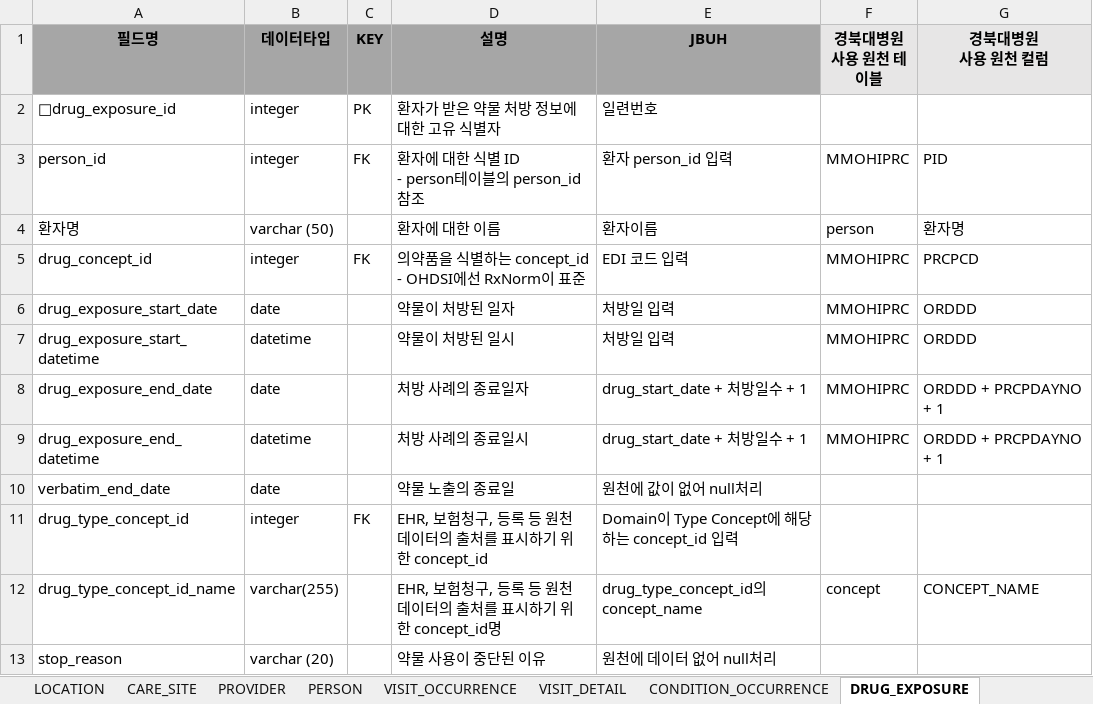
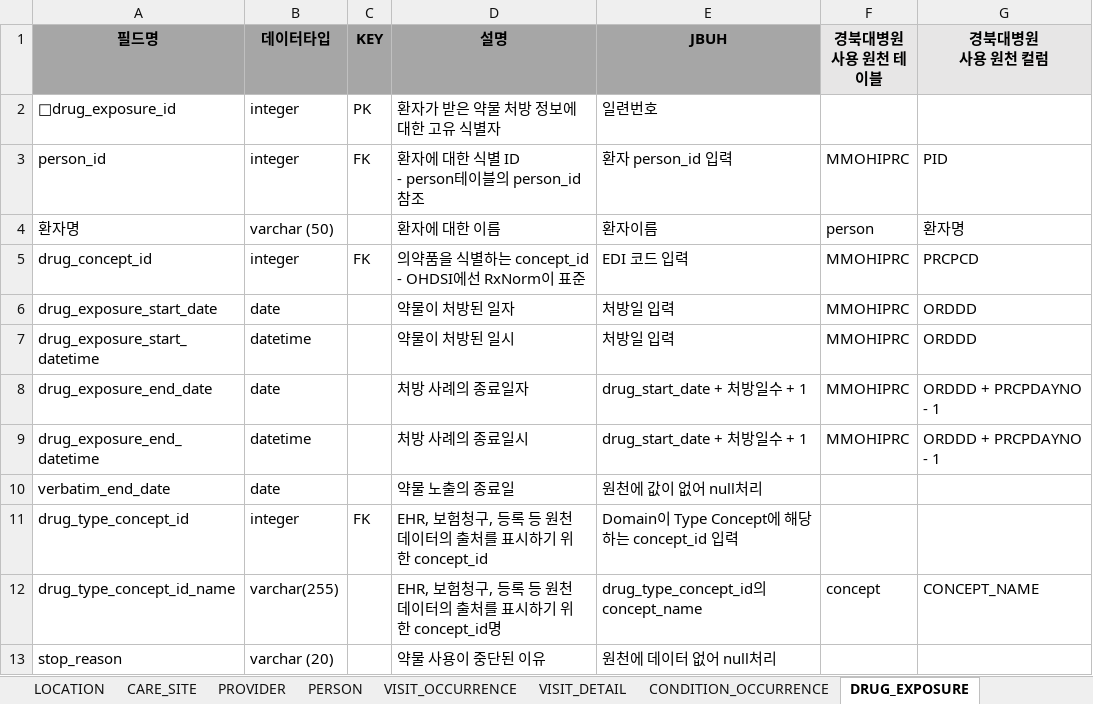
Before and after one commit to simsang1l/Infectious_CDM, an Excel workbook: KNUH/감염병 CDM ETL정의서_경북대.xlsx, sheet DRUG_EXPOSURE, drawn as a sheet; only a part is shown; values as stored, in another font and other column widths than the file's, no borders; the diff names each change by its address in the sheet, - before the commit and + after, or states it on an @@ line.

Commit message:
drug_exposure_end_date 계산식 변경, ETL정의서 반영, KNUH measurement_pth조건 수정

```diff
--- a/KNUH/감염병 CDM ETL정의서_경북대.xlsx (sheet DRUG_EXPOSURE)
+++ b/KNUH/감염병 CDM ETL정의서_경북대.xlsx (sheet DRUG_EXPOSURE)
-G8:G9 (경북대병원 사용 원천 컬럼): ORDDD + PRCPDAYNO + 1
+G8:G9 (경북대병원 사용 원천 컬럼): ORDDD + PRCPDAYNO - 1
```
Also changed, not shown: JBUH/감염병_CDM_ETL정의서.xlsx, 4 other files.
